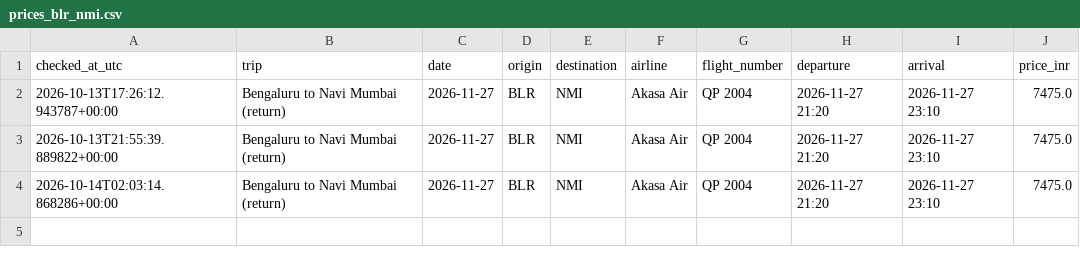
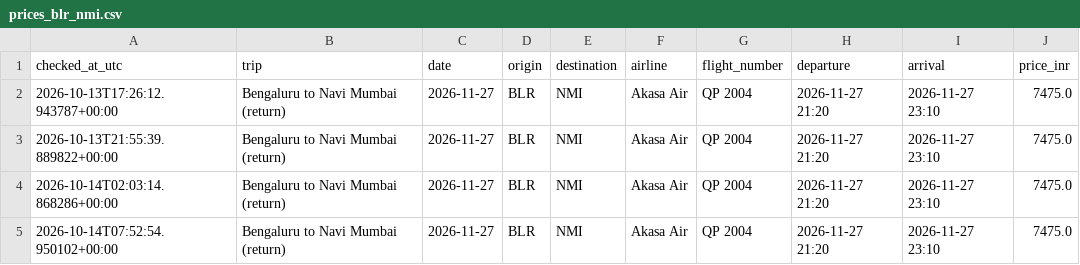
Before and after one commit to Pulkit251/flight_tracker, a CSV file: data/prices_blr_nmi.csv, drawn as a sheet.

```diff
--- a/data/prices_blr_nmi.csv
+++ b/data/prices_blr_nmi.csv
@@ -4 +4,2 @@ checked_at_utc,trip,date,origin,destination,airline,flight_number,departure,arri
 2026-10-14T02:03:14.868286+00:00,Bengaluru to Navi Mumbai (return),2026-11-27,BLR,NMI,Akasa Air,QP 2004,2026-11-27 21:20,2026-11-27 23:10,7475.0
+2026-10-14T07:52:54.950102+00:00,Bengaluru to Navi Mumbai (return),2026-11-27,BLR,NMI,Akasa Air,QP 2004,2026-11-27 21:20,2026-11-27 23:10,7475.0
```
Also changed, not shown: data/prices_nmi_blr.csv.
